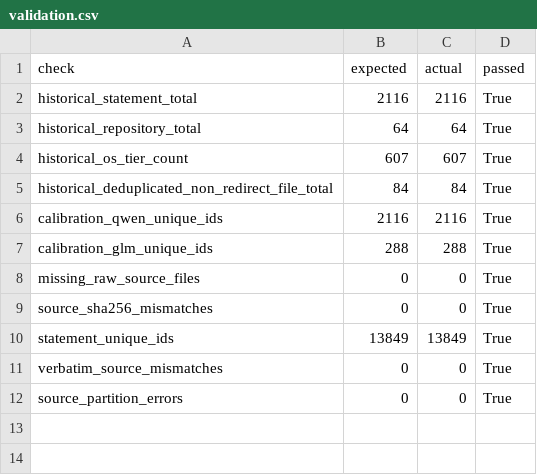
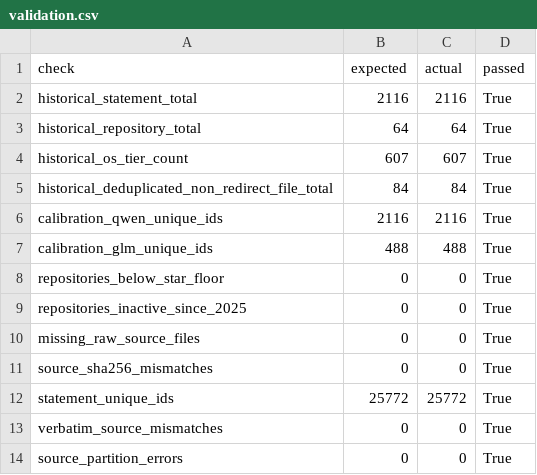
Before and after one commit to eunomia-bpf/ActPlane, a CSV file: docs/empirical-study/corpus-scale/validation.csv, drawn as a sheet.

```diff
--- a/docs/empirical-study/corpus-scale/validation.csv
+++ b/docs/empirical-study/corpus-scale/validation.csv
@@ -6,6 +6,8 @@ historical_deduplicated_non_redirect_file_total,84,84,True
 calibration_qwen_unique_ids,2116,2116,True
-calibration_glm_unique_ids,288,288,True
+calibration_glm_unique_ids,488,488,True
+repositories_below_star_floor,0,0,True
+repositories_inactive_since_2025,0,0,True
 missing_raw_source_files,0,0,True
 source_sha256_mismatches,0,0,True
-statement_unique_ids,13849,13849,True
+statement_unique_ids,25772,25772,True
 verbatim_source_mismatches,0,0,True
```
Also changed, not shown: docs/empirical-study/corpus-scale/extraction_status.csv, docs/empirical-study/corpus-scale/file_scopes.csv, 4 other files.
